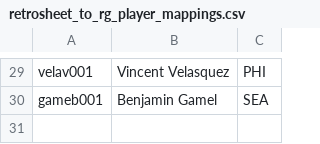
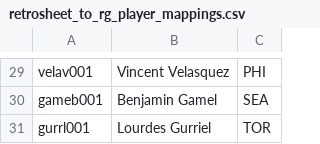
Before and after one commit to tscoggan/dfs-tools, a CSV file: dfs-tools/build/retrosheet_to_rg_player_mappings.csv, drawn as a sheet; only a part is shown, gaps mark what is left out; the diff names each change by its address in the sheet, - before the commit and + after, or states it on an @@ line.

```diff
--- a/dfs-tools/build/retrosheet_to_rg_player_mappings.csv
+++ b/dfs-tools/build/retrosheet_to_rg_player_mappings.csv
+row 31: gurrl001 | Lourdes Gurriel | TOR
```
Also changed, not shown: 4 other files.
